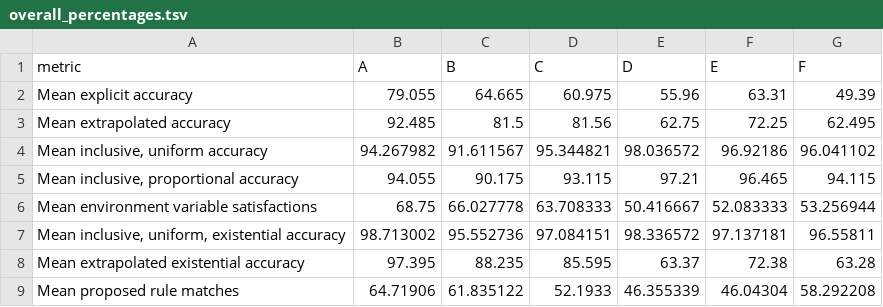
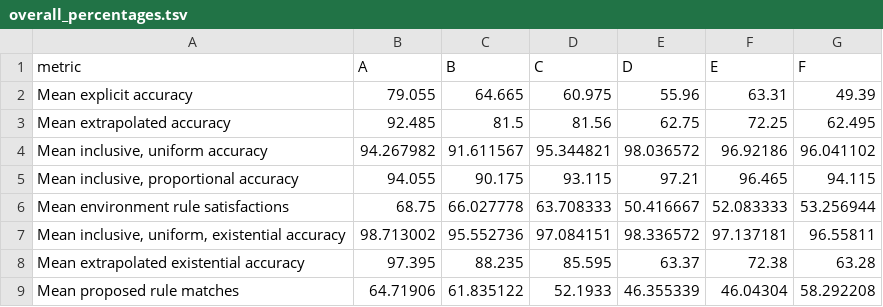
Before and after one commit to MJAxtell/Masters-Project, a TSV file: results/overall_percentages.tsv, drawn as a sheet.

Commit message:
Finishing touches for results

```diff
--- a/results/overall_percentages.tsv
+++ b/results/overall_percentages.tsv
@@ -5,3 +5,3 @@ Mean inclusive, uniform accuracy	94.267982	91.611567	95.344821	98.036572	96.9218
 Mean inclusive, proportional accuracy	94.055	90.175	93.115	97.21	96.465	94.115
-Mean environment variable satisfactions	68.75	66.027778	63.708333	50.416667	52.083333	53.256944
+Mean environment rule satisfactions	68.75	66.027778	63.708333	50.416667	52.083333	53.256944
 Mean inclusive, uniform, existential accuracy	98.713002	95.552736	97.084151	98.336572	97.137181	96.55811
```
Also changed, not shown: 44 other files.
